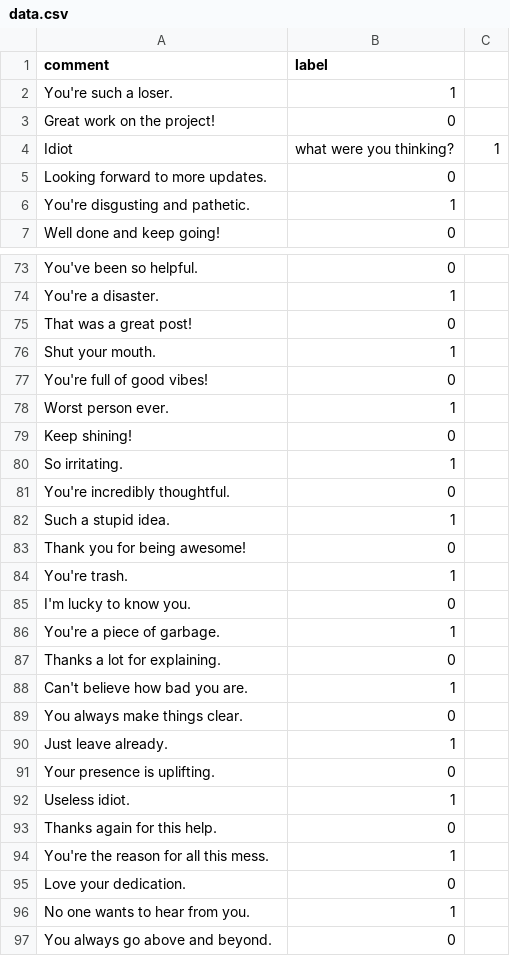
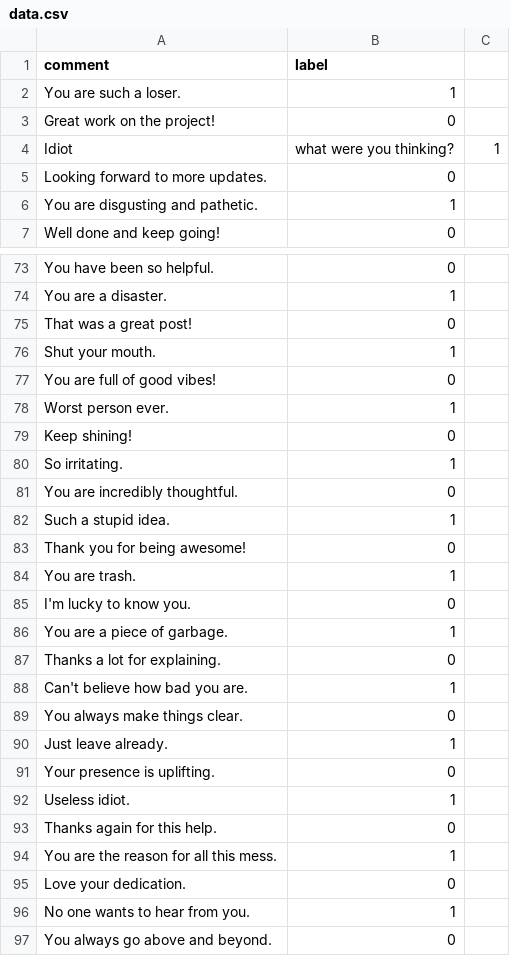
Before and after one commit to GayatriBhamre/abuse-content-detector, a CSV file: data.csv, drawn as a sheet; only a part is shown, gaps mark what is left out; the diff covers the shown part only; the diff names each change by its address in the sheet, - before the commit and + after, or states it on an @@ line.

```diff
--- a/data.csv
+++ b/data.csv
-A2 (comment): You're such a loser.
+A2 (comment): You are such a loser.
-A6 (comment): You're disgusting and pathetic.
+A6 (comment): You are disgusting and pathetic.
-A73 (comment): You've been so helpful.
+A73 (comment): You have been so helpful.
-A74 (comment): You're a disaster.
+A74 (comment): You are a disaster.
-A77 (comment): You're full of good vibes!
+A77 (comment): You are full of good vibes!
-A81 (comment): You're incredibly thoughtful.
+A81 (comment): You are incredibly thoughtful.
-A84 (comment): You're trash.
+A84 (comment): You are trash.
-A86 (comment): You're a piece of garbage.
+A86 (comment): You are a piece of garbage.
-A94 (comment): You're the reason for all this mess.
+A94 (comment): You are the reason for all this mess.
```
Also changed, not shown: 18 added rows and 20 edited cells elsewhere in this file, 6 other files.
